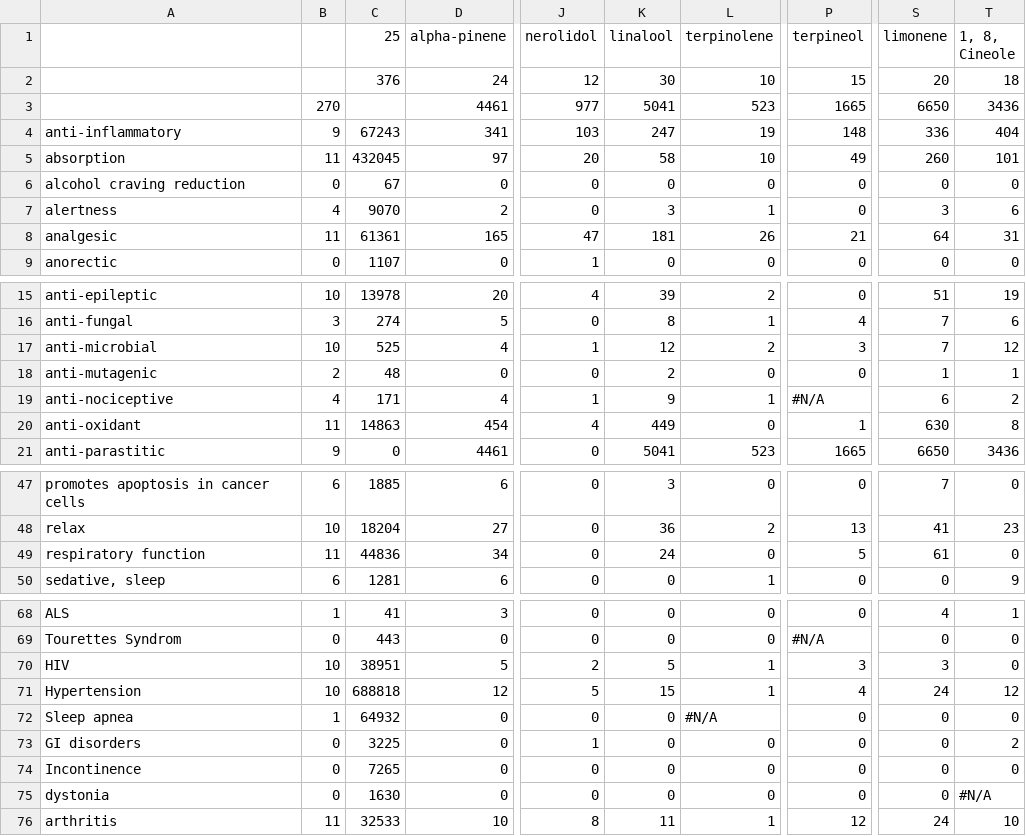
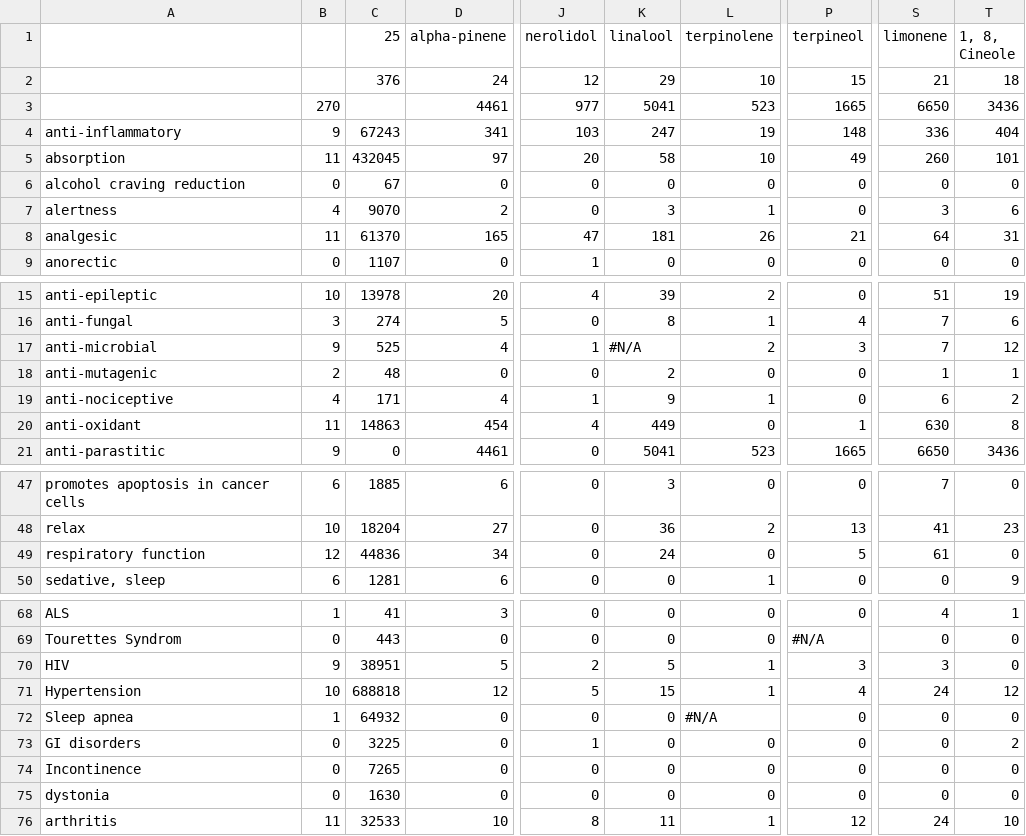
Before and after one commit to Terpedia/terpmed, a CSV file: data/results.csv, drawn as a sheet; only a part is shown, gaps mark what is left out; the diff names each change by its address in the sheet, - before the commit and + after, or states it on an @@ line.

```diff
--- a/data/results.csv
+++ b/data/results.csv
-K2 (linalool): 30
+K2 (linalool): 29
-S2 (limonene): 20
+S2 (limonene): 21
-C8 (25): 61361
+C8 (25): 61370
-B17: 10
+B17: 9
-K17 (linalool): 12
+K17 (linalool): #N/A
-P19 (terpineol): #N/A
+P19 (terpineol): 0
-B49: 11
+B49: 12
-B70: 10
+B70: 9
-T75 (1, 8, Cineole): #N/A
+T75 (1, 8, Cineole): 0
```
Also changed, not shown: public/results.csv, 2 other files.
